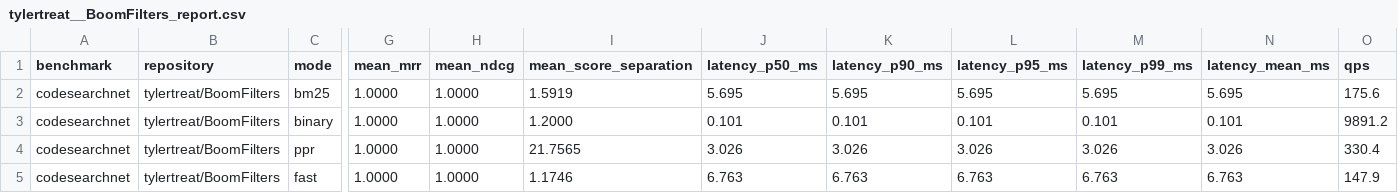
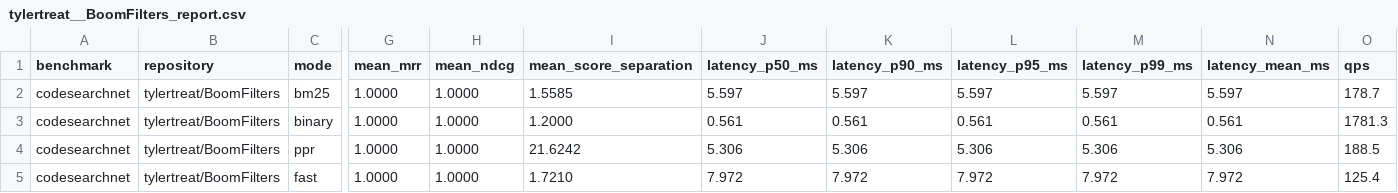
Before and after one commit to t3e1er/ctxvault, a CSV file: benchmarks/results/codesearchnet/tylertreat__BoomFilters_report.csv, drawn as a sheet; only a part is shown, gaps mark what is left out; the diff names each change by its address in the sheet, - before the commit and + after, or states it on an @@ line.

```diff
--- a/benchmarks/results/codesearchnet/tylertreat__BoomFilters_report.csv
+++ b/benchmarks/results/codesearchnet/tylertreat__BoomFilters_report.csv
-I2 (mean_score_separation): 1.5919
+I2 (mean_score_separation): 1.5585
-J2 (latency_p50_ms): 5.695
+J2 (latency_p50_ms): 5.597
-K2 (latency_p90_ms): 5.695
+K2 (latency_p90_ms): 5.597
-L2 (latency_p95_ms): 5.695
+L2 (latency_p95_ms): 5.597
-M2 (latency_p99_ms): 5.695
+M2 (latency_p99_ms): 5.597
-N2 (latency_mean_ms): 5.695
+N2 (latency_mean_ms): 5.597
-O2 (qps): 175.6
+O2 (qps): 178.7
-J3 (latency_p50_ms): 0.101
+J3 (latency_p50_ms): 0.561
-K3 (latency_p90_ms): 0.101
+K3 (latency_p90_ms): 0.561
-L3 (latency_p95_ms): 0.101
+L3 (latency_p95_ms): 0.561
-M3 (latency_p99_ms): 0.101
+M3 (latency_p99_ms): 0.561
-N3 (latency_mean_ms): 0.101
+N3 (latency_mean_ms): 0.561
-O3 (qps): 9891.2
+O3 (qps): 1781.3
-I4 (mean_score_separation): 21.7565
+I4 (mean_score_separation): 21.6242
-J4 (latency_p50_ms): 3.026
+J4 (latency_p50_ms): 5.306
-K4 (latency_p90_ms): 3.026
+K4 (latency_p90_ms): 5.306
-L4 (latency_p95_ms): 3.026
+L4 (latency_p95_ms): 5.306
-M4 (latency_p99_ms): 3.026
+M4 (latency_p99_ms): 5.306
-N4 (latency_mean_ms): 3.026
+N4 (latency_mean_ms): 5.306
-O4 (qps): 330.4
+O4 (qps): 188.5
-I5 (mean_score_separation): 1.1746
+I5 (mean_score_separation): 1.7210
-J5 (latency_p50_ms): 6.763
+J5 (latency_p50_ms): 7.972
-K5 (latency_p90_ms): 6.763
+K5 (latency_p90_ms): 7.972
-L5 (latency_p95_ms): 6.763
+L5 (latency_p95_ms): 7.972
-M5 (latency_p99_ms): 6.763
+M5 (latency_p99_ms): 7.972
-N5 (latency_mean_ms): 6.763
+N5 (latency_mean_ms): 7.972
-O5 (qps): 147.9
+O5 (qps): 125.4
```
Also changed, not shown: benchmarks/results/codesearchnet/wcharczuk__go-chart_report.csv, benchmarks/results/repobench/DLYuanGod__TinyGPT-V_report.csv, 42 other files.
